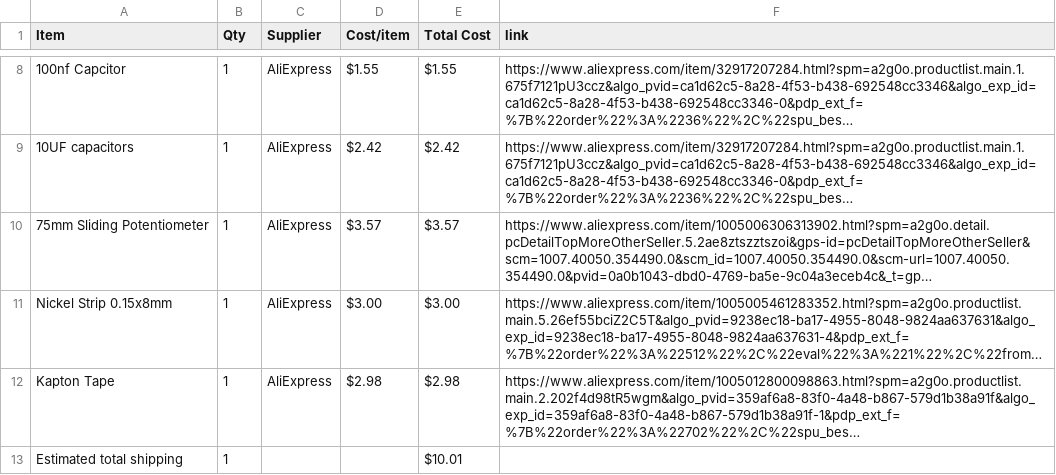
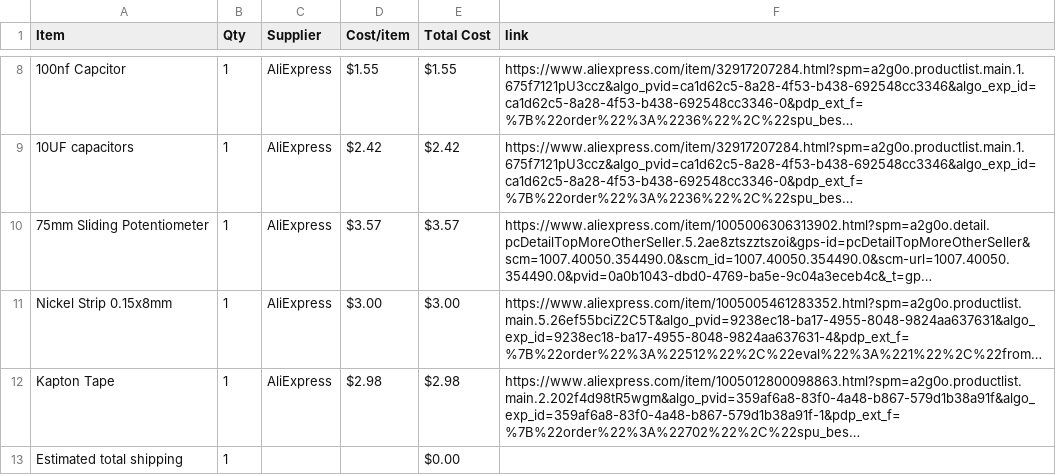
Before and after one commit to BumbleBee1010/Game-Station, a CSV file: BOM.csv, drawn as a sheet; only a part is shown, gaps mark what is left out; long unchanged cells end in …; the diff names each change by its address in the sheet, - before the commit and + after, or states it on an @@ line.

Commit message:
Sync Gaming Station from Half Life

```diff
--- a/BOM.csv
+++ b/BOM.csv
-E13 (Total Cost): $10.01
+E13 (Total Cost): $0.00
```
